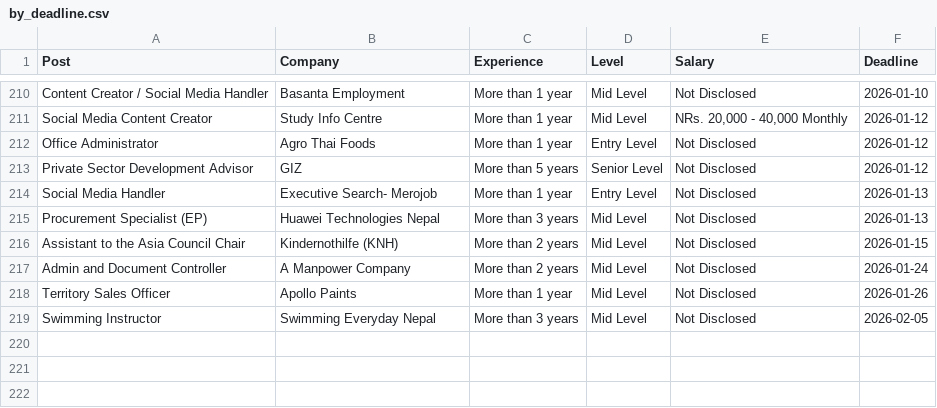
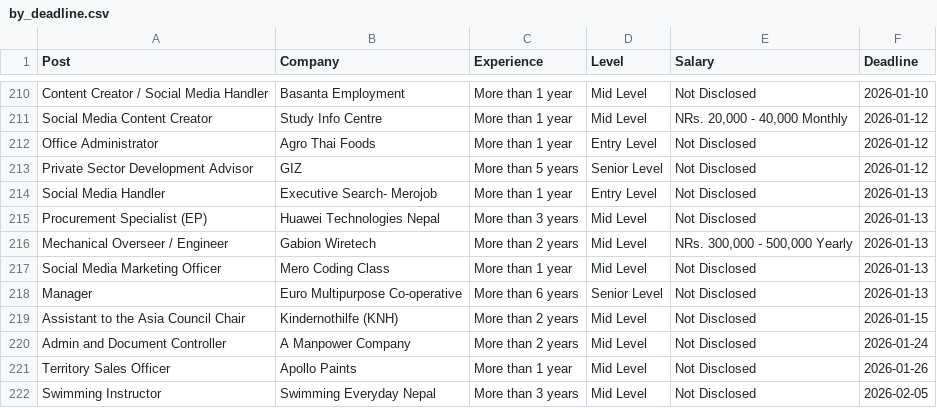
Before and after one commit to dpm24800/merojob-top-jobs-scraper, a CSV file: data/by_deadline.csv, drawn as a sheet; only a part is shown, gaps mark what is left out.

```diff
--- a/data/by_deadline.csv
+++ b/data/by_deadline.csv
@@ -215,2 +215,5 @@ Social Media Handler,Executive Search- Merojob,More than 1 year,Entry Level,Not
 Procurement Specialist (EP),Huawei Technologies Nepal,More than 3 years,Mid Level,Not Disclosed,2026-01-13
+Mechanical Overseer / Engineer,Gabion Wiretech,More than 2 years,Mid Level,"NRs. 300,000 - 500,000 Yearly",2026-01-13
+Social Media Marketing Officer,Mero Coding Class,More than 1 year,Mid Level,Not Disclosed,2026-01-13
+Manager,Euro Multipurpose Co-operative,More than 6 years,Senior Level,Not Disclosed,2026-01-13
 Assistant to the Asia Council Chair,Kindernothilfe (KNH),More than 2 years,Mid Level,Not Disclosed,2026-01-15
```
Also changed, not shown: data/top_jobs.csv.
